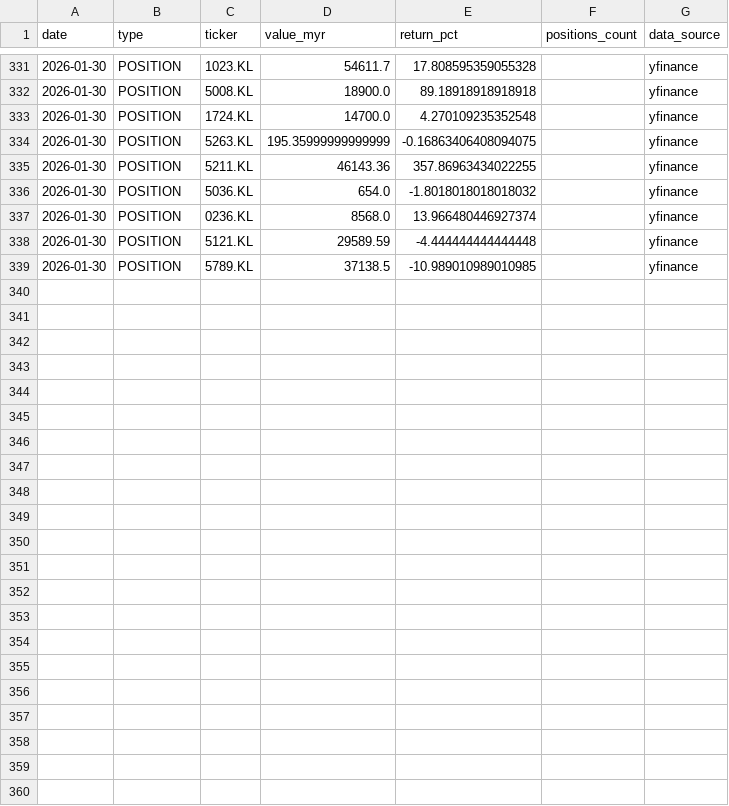
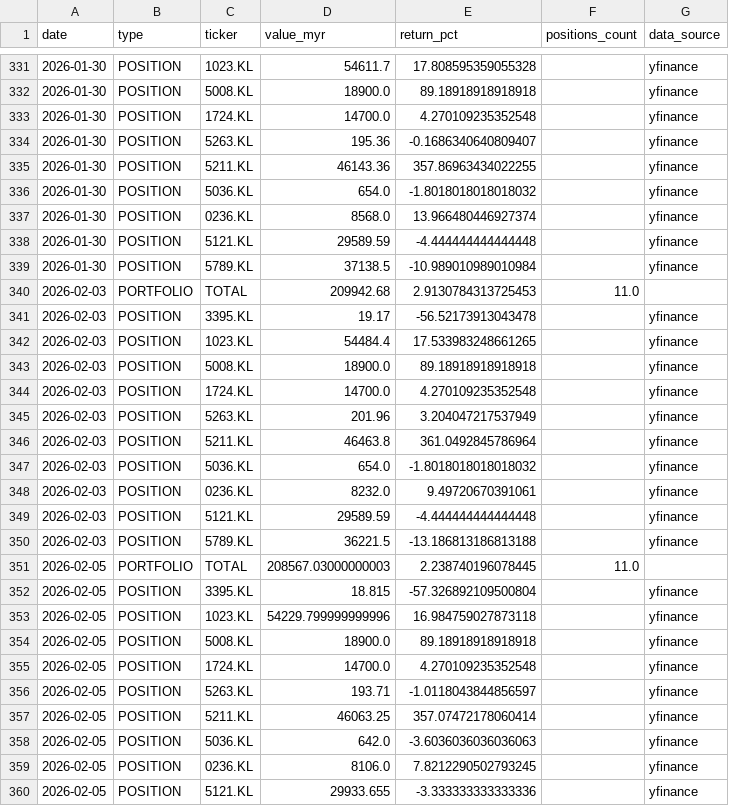
Before and after one commit to kosiew/ChatGPT-Micro-Cap-Experiment, a CSV file: KLSE_System/klse_performance_log.csv, drawn as a sheet; only a part is shown, gaps mark what is left out.

```diff
--- a/KLSE_System/klse_performance_log.csv
+++ b/KLSE_System/klse_performance_log.csv
@@ -333,3 +333,3 @@ date,type,ticker,value_myr,return_pct,positions_count,data_source
 2026-01-30,POSITION,1724.KL,14700.0,4.270109235352548,,yfinance
-2026-01-30,POSITION,5263.KL,195.35999999999999,-0.16863406408094075,,yfinance
+2026-01-30,POSITION,5263.KL,195.36,-0.1686340640809407,,yfinance
 2026-01-30,POSITION,5211.KL,46143.36,357.86963434022255,,yfinance
@@ -338,2 +338,23 @@ date,type,ticker,value_myr,return_pct,positions_count,data_source
 2026-01-30,POSITION,5121.KL,29589.59,-4.444444444444448,,yfinance
-2026-01-30,POSITION,5789.KL,37138.5,-10.989010989010985,,yfinance
+2026-01-30,POSITION,5789.KL,37138.5,-10.989010989010984,,yfinance
+2026-02-03,PORTFOLIO,TOTAL,209942.68,2.9130784313725453,11.0,
+2026-02-03,POSITION,3395.KL,19.17,-56.52173913043478,,yfinance
+2026-02-03,POSITION,1023.KL,54484.4,17.533983248661265,,yfinance
+2026-02-03,POSITION,5008.KL,18900.0,89.18918918918918,,yfinance
+2026-02-03,POSITION,1724.KL,14700.0,4.270109235352548,,yfinance
+2026-02-03,POSITION,5263.KL,201.96,3.204047217537949,,yfinance
+2026-02-03,POSITION,5211.KL,46463.8,361.0492845786964,,yfinance
+2026-02-03,POSITION,5036.KL,654.0,-1.8018018018018032,,yfinance
+2026-02-03,POSITION,0236.KL,8232.0,9.49720670391061,,yfinance
+2026-02-03,POSITION,5121.KL,29589.59,-4.444444444444448,,yfinance
+2026-02-03,POSITION,5789.KL,36221.5,-13.186813186813188,,yfinance
+2026-02-05,PORTFOLIO,TOTAL,208567.03000000003,2.238740196078445,11.0,
+2026-02-05,POSITION,3395.KL,18.815,-57.326892109500804,,yfinance
+2026-02-05,POSITION,1023.KL,54229.799999999996,16.984759027873118,,yfinance
+2026-02-05,POSITION,5008.KL,18900.0,89.18918918918918,,yfinance
+2026-02-05,POSITION,1724.KL,14700.0,4.270109235352548,,yfinance
+2026-02-05,POSITION,5263.KL,193.71,-1.0118043844856597,,yfinance
+2026-02-05,POSITION,5211.KL,46063.25,357.07472178060414,,yfinance
+2026-02-05,POSITION,5036.KL,642.0,-3.6036036036036063,,yfinance
+2026-02-05,POSITION,0236.KL,8106.0,7.8212290502793245,,yfinance
+2026-02-05,POSITION,5121.KL,29933.655,-3.333333333333336,,yfinance
```
Also changed, not shown: KLSE_System/klse_daily_updates.csv, 3 other files.
